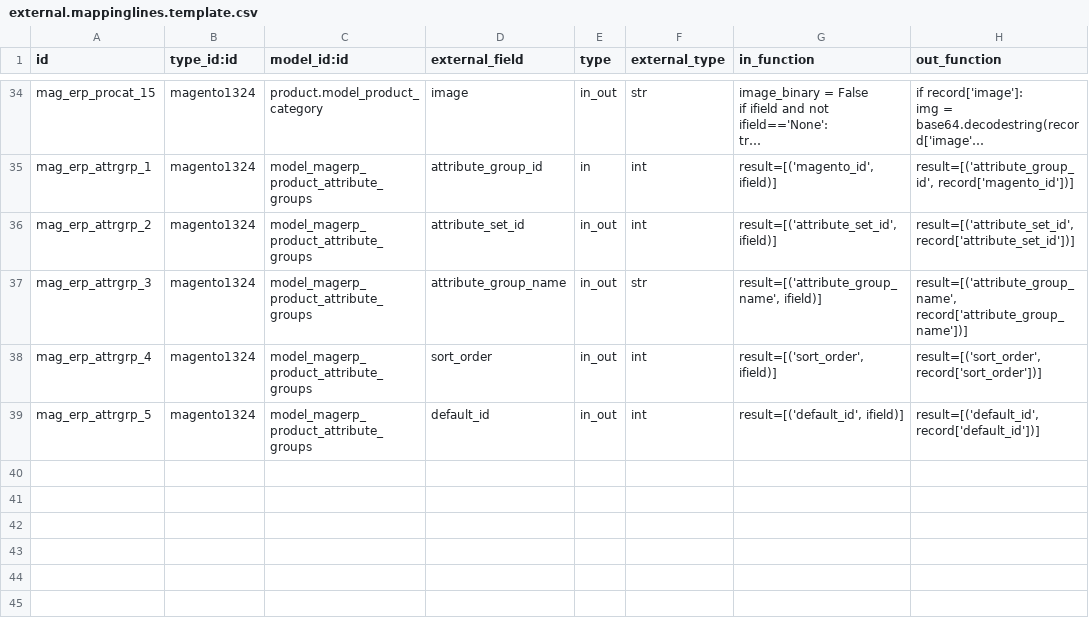
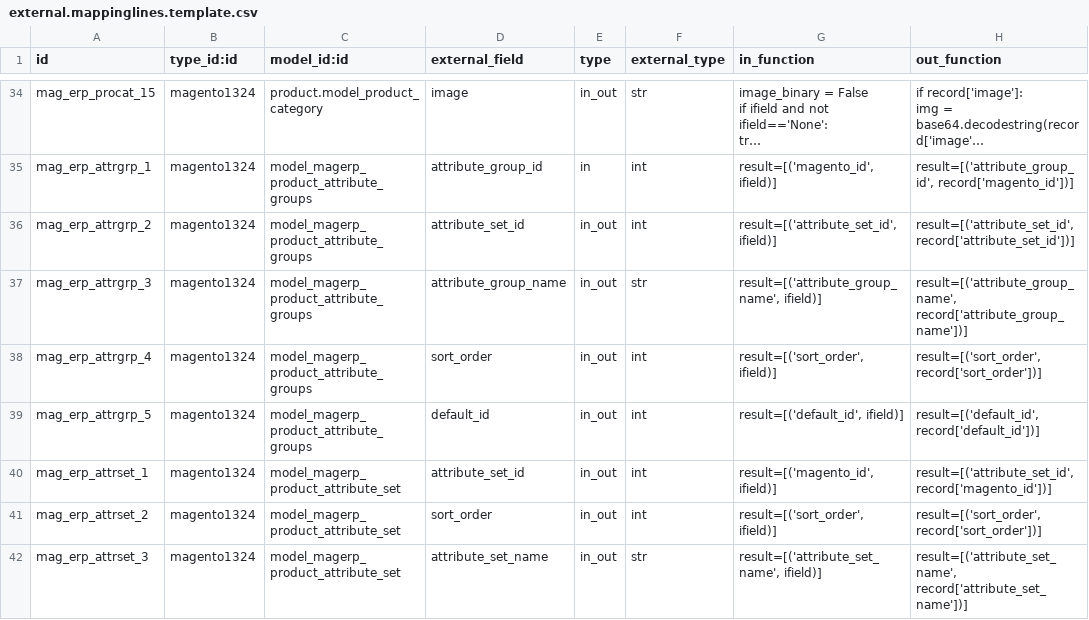
Before and after one commit to vnc-biz/openerp-magento, a CSV file: settings/external.mappinglines.template.csv, drawn as a sheet; only a part is shown, gaps mark what is left out; long unchanged cells end in …; the diff names each change by its address in the sheet, - before the commit and + after, or states it on an @@ line.

Commit message:
[IMP]Attribute sets & attribute groups refactored for base_ext_ref..

```diff
--- a/settings/external.mappinglines.template.csv
+++ b/settings/external.mappinglines.template.csv
+row 40: mag_erp_attrset_1 | magento1324 | model_magerp_product_attribute_set | attribute_set_id | in_out | int | result=[('magento_id', ifield)] | result=[('attribute_set_id', record['magento_id'])]
+row 41: mag_erp_attrset_2 | magento1324 | model_magerp_product_attribute_set | sort_order | in_out | int | result=[('sort_order', ifield)] | result=[('sort_order', record['sort_order'])]
+row 42: mag_erp_attrset_3 | magento1324 | model_magerp_product_attribute_set | attribute_set_name | in_out | str | result=[('attribute_set_name', ifield)] | result=[('attribute_set_name', record['attribute_set_name'])]
```
Also changed, not shown: settings/external.mapping.template.csv, 1 other file.
